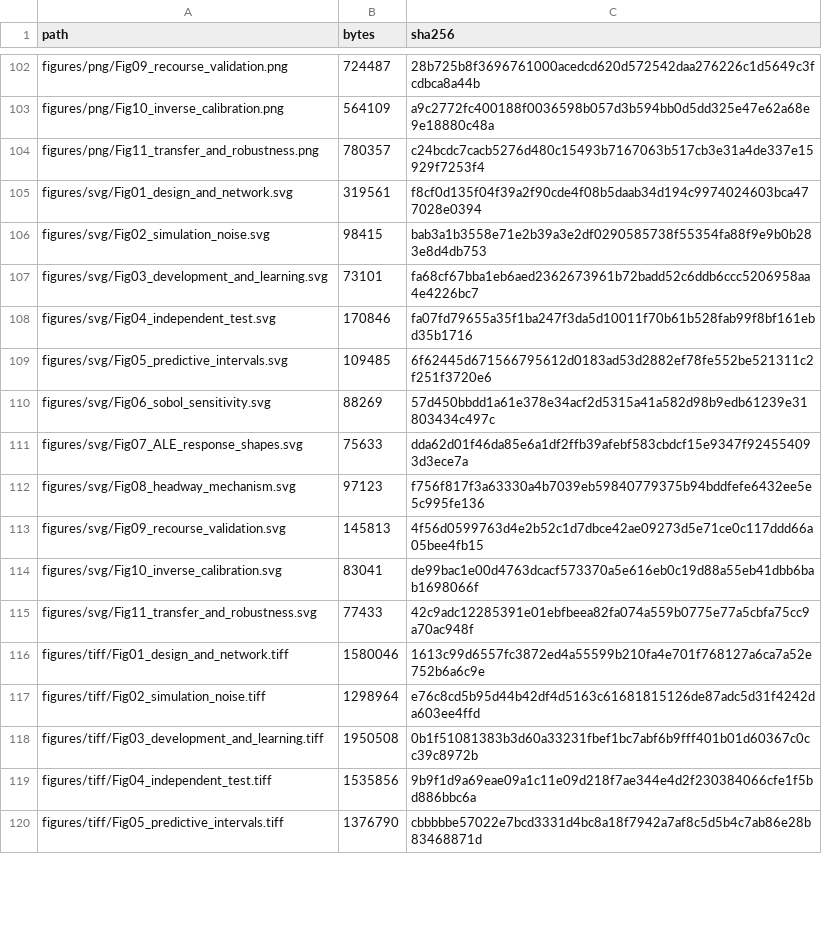
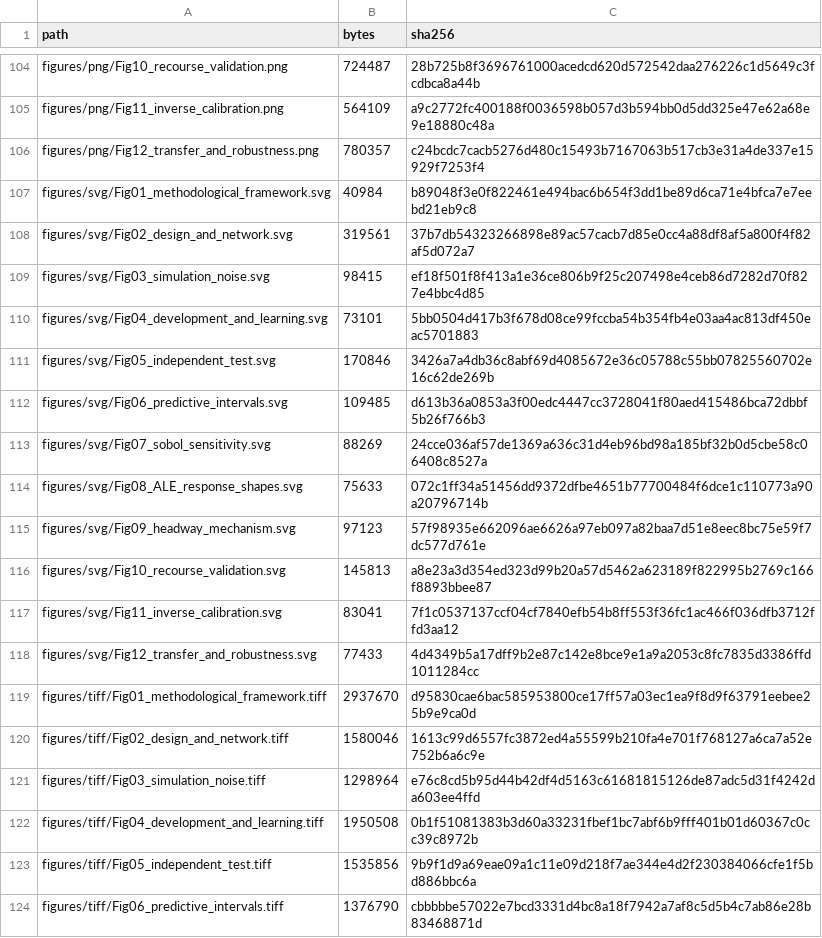
Before and after one commit to mahbubchula/sumo-surrogate-xai, a CSV file: results/full/artifact_manifest.csv, drawn as a sheet; only a part is shown, gaps mark what is left out; addresses are those after the commit; the diff covers the shown part only; the diff names each change by its address in the sheet, - before the commit and + after, or states it on an @@ line.

```diff
--- a/results/full/artifact_manifest.csv
+++ b/results/full/artifact_manifest.csv
-A104 (path): figures/png/Fig09_recourse_validation.png
+A104 (path): figures/png/Fig10_recourse_validation.png
-A105 (path): figures/png/Fig10_inverse_calibration.png
+A105 (path): figures/png/Fig11_inverse_calibration.png
-A106 (path): figures/png/Fig11_transfer_and_robustness.png
+A106 (path): figures/png/Fig12_transfer_and_robustness.png
+row 107: figures/svg/Fig01_methodological_framework.svg | 40984 | b89048f3e0f822461e494bac6b654f3dd1be89d6ca71e4bfca7e7eebd21eb9c8
-A108 (path): figures/svg/Fig01_design_and_network.svg
+A108 (path): figures/svg/Fig02_design_and_network.svg
-C108 (sha256): f8cf0d135f04f39a2f90cde4f08b5daab34d194c9974024603bca477028e0394
+C108 (sha256): 37b7db54323266898e89ac57cacb7d85e0cc4a88df8af5a800f4f82af5d072a7
-A109 (path): figures/svg/Fig02_simulation_noise.svg
+A109 (path): figures/svg/Fig03_simulation_noise.svg
-C109 (sha256): bab3a1b3558e71e2b39a3e2df0290585738f55354fa88f9e9b0b283e8d4db753
+C109 (sha256): ef18f501f8f413a1e36ce806b9f25c207498e4ceb86d7282d70f827e4bbc4d85
-A110 (path): figures/svg/Fig03_development_and_learning.svg
+A110 (path): figures/svg/Fig04_development_and_learning.svg
-C110 (sha256): fa68cf67bba1eb6aed2362673961b72badd52c6ddb6ccc5206958aa4e4226bc7
+C110 (sha256): 5bb0504d417b3f678d08ce99fccba54b354fb4e03aa4ac813df450eac5701883
-A111 (path): figures/svg/Fig04_independent_test.svg
+A111 (path): figures/svg/Fig05_independent_test.svg
-C111 (sha256): fa07fd79655a35f1ba247f3da5d10011f70b61b528fab99f8bf161ebd35b1716
+C111 (sha256): 3426a7a4db36c8abf69d4085672e36c05788c55bb07825560702e16c62de269b
-A112 (path): figures/svg/Fig05_predictive_intervals.svg
+A112 (path): figures/svg/Fig06_predictive_intervals.svg
-C112 (sha256): 6f62445d671566795612d0183ad53d2882ef78fe552be521311c2f251f3720e6
+C112 (sha256): d613b36a0853a3f00edc4447cc3728041f80aed415486bca72dbbf5b26f766b3
-A113 (path): figures/svg/Fig06_sobol_sensitivity.svg
+A113 (path): figures/svg/Fig07_sobol_sensitivity.svg
-C113 (sha256): 57d450bbdd1a61e378e34acf2d5315a41a582d98b9edb61239e31803434c497c
+C113 (sha256): 24cce036af57de1369a636c31d4eb96bd98a185bf32b0d5cbe58c06408c8527a
-A114 (path): figures/svg/Fig07_ALE_response_shapes.svg
+A114 (path): figures/svg/Fig08_ALE_response_shapes.svg
-C114 (sha256): dda62d01f46da85e6a1df2ffb39afebf583cbdcf15e9347f924554093d3ece7a
+C114 (sha256): 072c1ff34a51456dd9372dfbe4651b77700484f6dce1c110773a90a20796714b
-A115 (path): figures/svg/Fig08_headway_mechanism.svg
+A115 (path): figures/svg/Fig09_headway_mechanism.svg
-C115 (sha256): f756f817f3a63330a4b7039eb59840779375b94bddfefe6432ee5e5c995fe136
+C115 (sha256): 57f98935e662096ae6626a97eb097a82baa7d51e8eec8bc75e59f7dc577d761e
-A116 (path): figures/svg/Fig09_recourse_validation.svg
+A116 (path): figures/svg/Fig10_recourse_validation.svg
-C116 (sha256): 4f56d0599763d4e2b52c1d7dbce42ae09273d5e71ce0c117ddd66a05bee4fb15
+C116 (sha256): a8e23a3d354ed323d99b20a57d5462a623189f822995b2769c166f8893bbee87
-A117 (path): figures/svg/Fig10_inverse_calibration.svg
+A117 (path): figures/svg/Fig11_inverse_calibration.svg
-C117 (sha256): de99bac1e00d4763dcacf573370a5e616eb0c19d88a55eb41dbb6bab1698066f
+C117 (sha256): 7f1c0537137ccf04cf7840efb54b8ff553f36fc1ac466f036dfb3712ffd3aa12
-A118 (path): figures/svg/Fig11_transfer_and_robustness.svg
+A118 (path): figures/svg/Fig12_transfer_and_robustness.svg
-C118 (sha256): 42c9adc12285391e01ebfbeea82fa074a559b0775e77a5cbfa75cc9a70ac948f
+C118 (sha256): 4d4349b5a17dff9b2e87c142e8bce9e1a9a2053c8fc7835d3386ffd1011284cc
+row 119: figures/tiff/Fig01_methodological_framework.tiff | 2937670 | d95830cae6bac585953800ce17ff57a03ec1ea9f8d9f63791eebee25b9e9ca0d
-A120 (path): figures/tiff/Fig01_design_and_network.tiff
+A120 (path): figures/tiff/Fig02_design_and_network.tiff
-A121 (path): figures/tiff/Fig02_simulation_noise.tiff
+A121 (path): figures/tiff/Fig03_simulation_noise.tiff
-A122 (path): figures/tiff/Fig03_development_and_learning.tiff
+A122 (path): figures/tiff/Fig04_development_and_learning.tiff
-A123 (path): figures/tiff/Fig04_independent_test.tiff
+A123 (path): figures/tiff/Fig05_independent_test.tiff
-A124 (path): figures/tiff/Fig05_predictive_intervals.tiff
+A124 (path): figures/tiff/Fig06_predictive_intervals.tiff
```
Also changed, not shown: 2 added rows and 36 edited cells elsewhere in this file, 56 other files.
